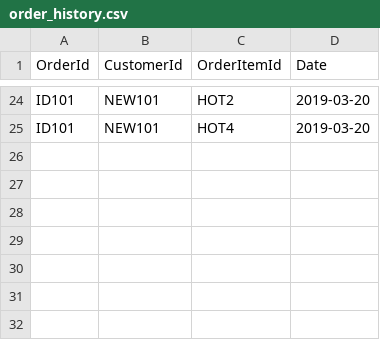
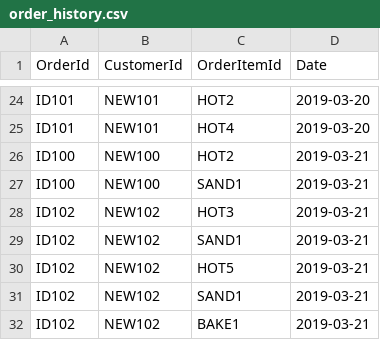
Before and after one commit to clr3/ASE_Coursework, a CSV file: csvFiles/order_history.csv, drawn as a sheet; only a part is shown, gaps mark what is left out; the diff names each change by its address in the sheet, - before the commit and + after, or states it on an @@ line.

```diff
--- a/csvFiles/order_history.csv
+++ b/csvFiles/order_history.csv
+row 26: ID100 | NEW100 | HOT2 | 2019-03-21
+row 27: ID100 | NEW100 | SAND1 | 2019-03-21
+row 28: ID102 | NEW102 | HOT3 | 2019-03-21
+row 29: ID102 | NEW102 | SAND1 | 2019-03-21
+row 30: ID102 | NEW102 | HOT5 | 2019-03-21
+row 31: ID102 | NEW102 | SAND1 | 2019-03-21
+row 32: ID102 | NEW102 | BAKE1 | 2019-03-21
```
Also changed, not shown: csvFiles/order_summary.csv, 16 other files.
